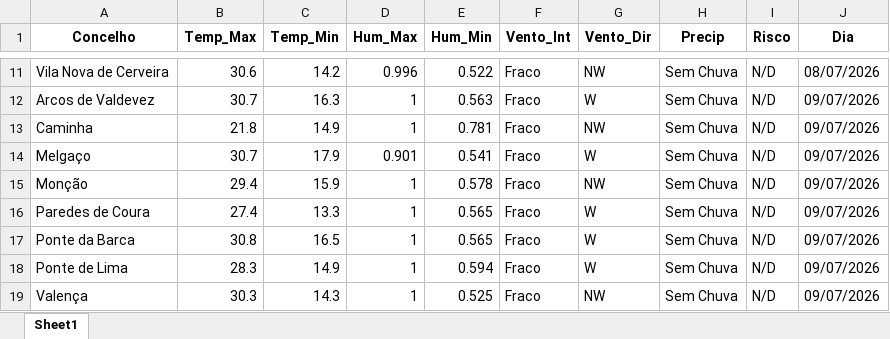
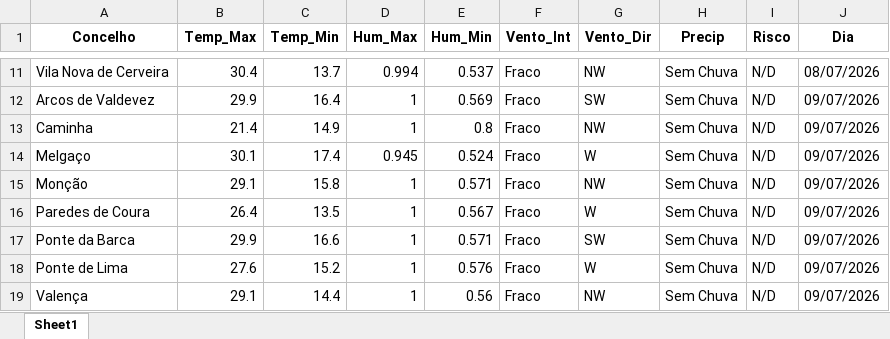
Before and after one commit to JoaoSilverio1974/robo-ipma-viana, an Excel workbook: Painel_Mestre_IPMA.xlsx, sheet Sheet1, drawn as a sheet; only a part is shown, gaps mark what is left out; values as stored, in another font and other column widths than the file's, no borders; the diff covers the shown part only; the diff names each change by its address in the sheet, - before the commit and + after, or states it on an @@ line.

```diff
--- a/Painel_Mestre_IPMA.xlsx (sheet Sheet1)
+++ b/Painel_Mestre_IPMA.xlsx (sheet Sheet1)
-B11 (Temp_Max): 30.6
+B11 (Temp_Max): 30.4
-C11 (Temp_Min): 14.2
+C11 (Temp_Min): 13.7
-D11 (Hum_Max): 0.996
+D11 (Hum_Max): 0.994
-E11 (Hum_Min): 0.522
+E11 (Hum_Min): 0.537
-B12 (Temp_Max): 30.7
+B12 (Temp_Max): 29.9
-C12 (Temp_Min): 16.3
+C12 (Temp_Min): 16.4
-E12 (Hum_Min): 0.563
+E12 (Hum_Min): 0.569
-G12 (Vento_Dir): W
+G12 (Vento_Dir): SW
-B13 (Temp_Max): 21.8
+B13 (Temp_Max): 21.4
-E13 (Hum_Min): 0.781
+E13 (Hum_Min): 0.8
-B14 (Temp_Max): 30.7
+B14 (Temp_Max): 30.1
-C14 (Temp_Min): 17.9
+C14 (Temp_Min): 17.4
-D14 (Hum_Max): 0.901
+D14 (Hum_Max): 0.945
-E14 (Hum_Min): 0.541
+E14 (Hum_Min): 0.524
-B15 (Temp_Max): 29.4
+B15 (Temp_Max): 29.1
-C15 (Temp_Min): 15.9
+C15 (Temp_Min): 15.8
-E15 (Hum_Min): 0.578
+E15 (Hum_Min): 0.571
-B16 (Temp_Max): 27.4
+B16 (Temp_Max): 26.4
-C16 (Temp_Min): 13.3
+C16 (Temp_Min): 13.5
-E16 (Hum_Min): 0.565
+E16 (Hum_Min): 0.567
-B17 (Temp_Max): 30.8
+B17 (Temp_Max): 29.9
-C17 (Temp_Min): 16.5
+C17 (Temp_Min): 16.6
-E17 (Hum_Min): 0.565
+E17 (Hum_Min): 0.571
-G17 (Vento_Dir): W
+G17 (Vento_Dir): SW
-B18 (Temp_Max): 28.3
+B18 (Temp_Max): 27.6
-C18 (Temp_Min): 14.9
+C18 (Temp_Min): 15.2
-E18 (Hum_Min): 0.594
+E18 (Hum_Min): 0.576
-B19 (Temp_Max): 30.3
+B19 (Temp_Max): 29.1
-C19 (Temp_Min): 14.3
+C19 (Temp_Min): 14.4
-E19 (Hum_Min): 0.525
+E19 (Hum_Min): 0.56
```
Also changed, not shown: other rows of this sheet, 2 other files.
